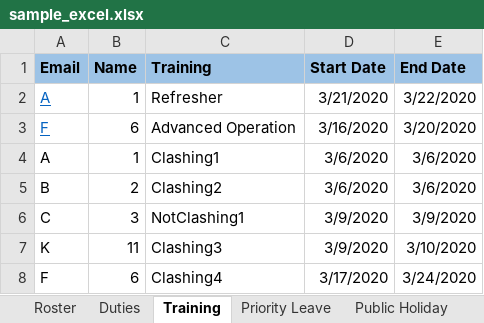
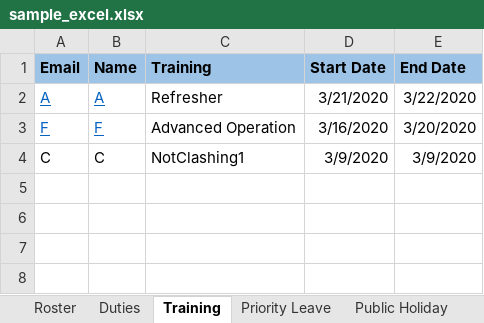
Before and after one commit to GraciaYuwonoKwantalalu/ttsh-scheduling, an Excel workbook: sample_excel.xlsx, sheet Training, drawn as a sheet; values as stored, in another font and other column widths than the file's, no borders; removed rows and columns are numbered as before the commit, all else as after; the diff names each change by its address in the sheet, - before the commit and + after, or states it on an @@ line.

```diff
--- a/sample_excel.xlsx (sheet Training)
+++ b/sample_excel.xlsx (sheet Training)
-B2 (Name): 1
+B2 (Name): A
@@ B2:B3 underline: off → on, text colour: black → #0563C1 @@
-B3 (Name): 6
+B3 (Name): F
-row 4: A | 1 | Clashing1 | 3/6/2020 | 3/6/2020
-row 5: B | 2 | Clashing2 | 3/6/2020 | 3/6/2020
-B4 (Name): 3
+B4 (Name): C
-row 7: K | 11 | Clashing3 | 3/9/2020 | 3/10/2020
-row 8: F | 6 | Clashing4 | 3/17/2020 | 3/24/2020
```
Also changed, not shown: sheet Roster, sheet Duties, sheet Priority Leave, 3 other files.
